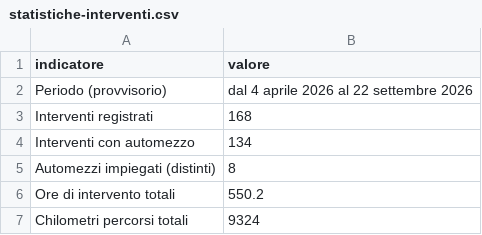
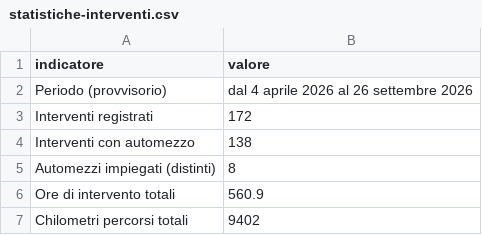
Before and after one commit to SviluppoItaliaDigitale/sito-pc-genzano, a CSV file: static/open-data/statistiche-interventi.csv, drawn as a sheet.

```diff
--- a/static/open-data/statistiche-interventi.csv
+++ b/static/open-data/statistiche-interventi.csv
@@ -1,7 +1,7 @@
 indicatore,valore
-Periodo (provvisorio),dal 4 aprile 2026 al 22 settembre 2026
-Interventi registrati,168
-Interventi con automezzo,134
+Periodo (provvisorio),dal 4 aprile 2026 al 26 settembre 2026
+Interventi registrati,172
+Interventi con automezzo,138
 Automezzi impiegati (distinti),8
-Ore di intervento totali,550.2
-Chilometri percorsi totali,9324
+Ore di intervento totali,560.9
+Chilometri percorsi totali,9402
```
Also changed, not shown: static/open-data/automezzi-impiegati.csv, static/open-data/interventi-per-tipologia.csv, 12 other files.
